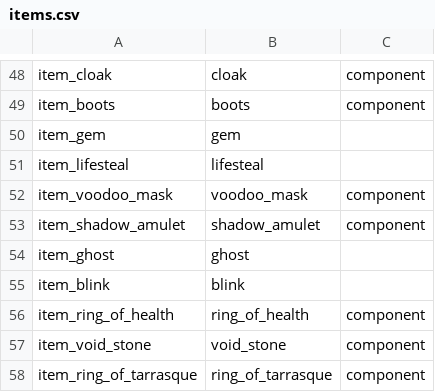
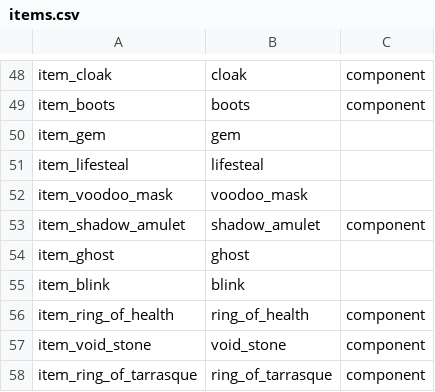
Before and after one commit to Egezenn/OpenDotaGuides, a CSV file: constants/items.csv, drawn as a sheet; only a part is shown, gaps mark what is left out.

Commit message:
Update items.csv

```diff
--- a/constants/items.csv
+++ b/constants/items.csv
@@ -51,3 +51,3 @@ item_gem,gem,
 item_lifesteal,lifesteal,
-item_voodoo_mask,voodoo_mask,component
+item_voodoo_mask,voodoo_mask
 item_shadow_amulet,shadow_amulet,component
```
